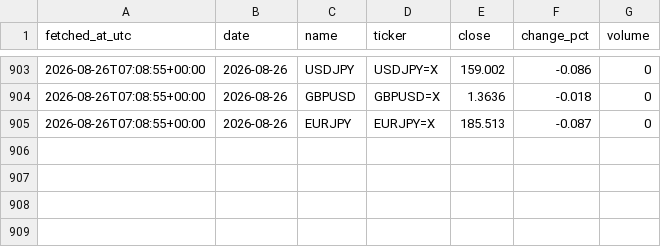
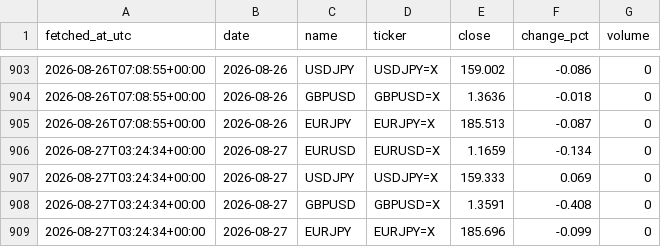
Before and after one commit to DSmarc7/daily-quant-log, a CSV file: market-tracker/data/fx.csv, drawn as a sheet; only a part is shown, gaps mark what is left out.

```diff
--- a/market-tracker/data/fx.csv
+++ b/market-tracker/data/fx.csv
@@ -905 +905,5 @@ fetched_at_utc,date,name,ticker,close,change_pct,volume
 2026-08-26T07:08:55+00:00,2026-08-26,EURJPY,EURJPY=X,185.513,-0.087,0
+2026-08-27T03:24:34+00:00,2026-08-27,EURUSD,EURUSD=X,1.1659,-0.134,0
+2026-08-27T03:24:34+00:00,2026-08-27,USDJPY,USDJPY=X,159.333,0.069,0
+2026-08-27T03:24:34+00:00,2026-08-27,GBPUSD,GBPUSD=X,1.3591,-0.408,0
+2026-08-27T03:24:34+00:00,2026-08-27,EURJPY,EURJPY=X,185.696,-0.099,0
```
Also changed, not shown: market-tracker/data/crypto.csv, market-tracker/data/indices.csv, 1 other file.
